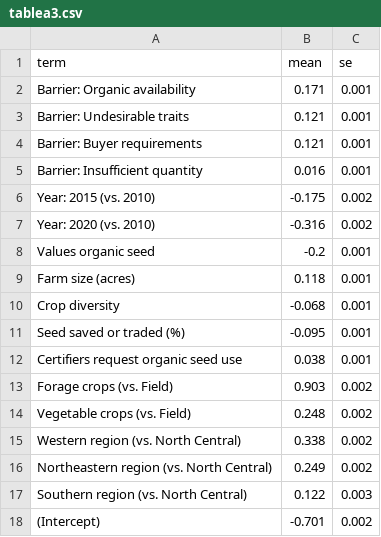
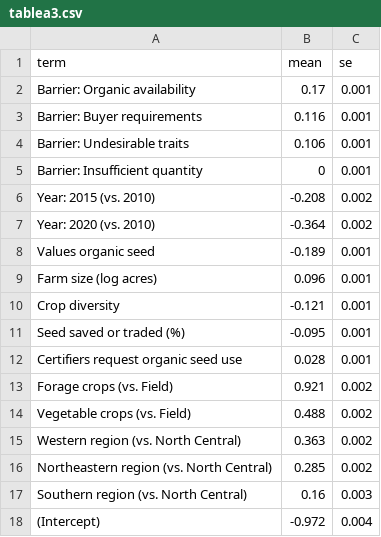
Before and after one commit to liza-wood/organicseed_adoption, a CSV file: tables/tablea3.csv, drawn as a sheet.

```diff
--- a/tables/tablea3.csv
+++ b/tables/tablea3.csv
@@ -1,18 +1,18 @@
 "term","mean","se"
-"Barrier: Organic availability",0.171,0.001
-"Barrier: Undesirable traits",0.121,0.001
-"Barrier: Buyer requirements",0.121,0.001
-"Barrier: Insufficient quantity",0.016,0.001
-"Year: 2015 (vs. 2010)",-0.175,0.002
-"Year: 2020 (vs. 2010)",-0.316,0.002
-"Values organic seed",-0.2,0.001
-"Farm size (acres)",0.118,0.001
-"Crop diversity",-0.068,0.001
+"Barrier: Organic availability",0.17,0.001
+"Barrier: Buyer requirements",0.116,0.001
+"Barrier: Undesirable traits",0.106,0.001
+"Barrier: Insufficient quantity",0,0.001
+"Year: 2015 (vs. 2010)",-0.208,0.002
+"Year: 2020 (vs. 2010)",-0.364,0.002
+"Values organic seed",-0.189,0.001
+"Farm size (log acres)",0.096,0.001
+"Crop diversity",-0.121,0.001
 "Seed saved or traded (%)",-0.095,0.001
-"Certifiers request organic seed use",0.038,0.001
-"Forage crops (vs. Field)",0.903,0.002
-"Vegetable crops (vs. Field)",0.248,0.002
-"Western region (vs. North Central)",0.338,0.002
-"Northeastern region (vs. North Central)",0.249,0.002
-"Southern region (vs. North Central)",0.122,0.003
-"(Intercept)",-0.701,0.002
+"Certifiers request organic seed use",0.028,0.001
+"Forage crops (vs. Field)",0.921,0.002
+"Vegetable crops (vs. Field)",0.488,0.002
+"Western region (vs. North Central)",0.363,0.002
+"Northeastern region (vs. North Central)",0.285,0.002
+"Southern region (vs. North Central)",0.16,0.003
+"(Intercept)",-0.972,0.004
```
Also changed, not shown: tables/table2.csv, 11 other files.
